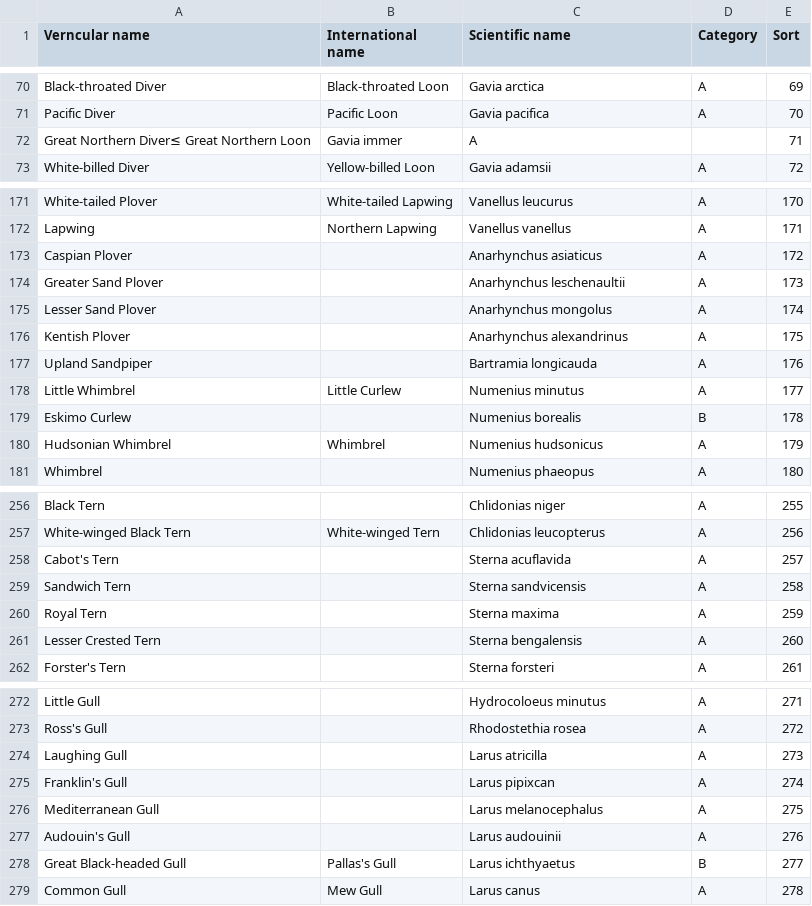
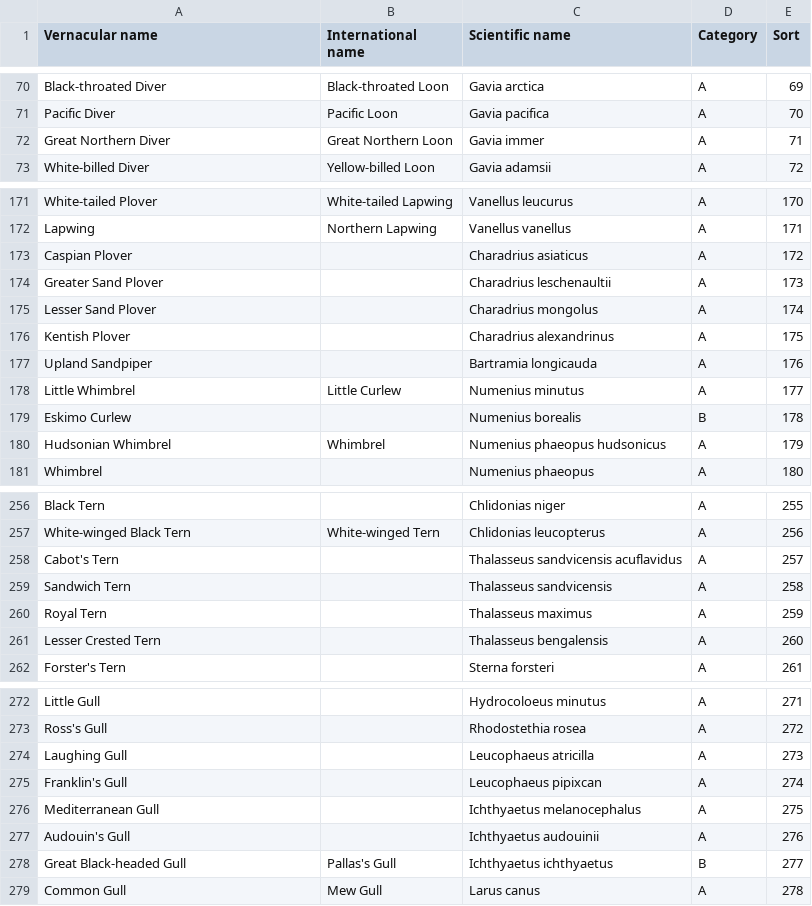
Before and after one commit to birdrapp/bird-importer, a CSV file: lists/the-british-list.csv, drawn as a sheet; only a part is shown, gaps mark what is left out; the diff covers the shown part only.

Commit message:
Alter scientific names
This is so that they match the scientific names in the Clements list.

```diff
--- a/lists/the-british-list.csv
+++ b/lists/the-british-list.csv
@@ -1 +1 @@
-Verncular name,International name,Scientific name,Category,Sort
+Vernacular name,International name,Scientific name,Category,Sort
@@ -71,3 +71,3 @@ Black-throated Diver,Black-throated Loon,Gavia arctica,A,69
 Pacific Diver,Pacific Loon,Gavia pacifica,A,70
-Great Northern Diver≤ Great Northern Loon,Gavia immer,A,,71
+Great Northern Diver,Great Northern Loon,Gavia immer,A,71
 White-billed Diver,Yellow-billed Loon,Gavia adamsii,A,72
@@ -172,6 +172,6 @@ White-tailed Plover,White-tailed Lapwing,Vanellus leucurus,A,170
 Lapwing,Northern Lapwing,Vanellus vanellus,A,171
-Caspian Plover,,Anarhynchus asiaticus,A,172
-Greater Sand Plover,,Anarhynchus leschenaultii,A,173
-Lesser Sand Plover,,Anarhynchus mongolus,A,174
-Kentish Plover,,Anarhynchus alexandrinus,A,175
+Caspian Plover,,Charadrius asiaticus,A,172
+Greater Sand Plover,,Charadrius leschenaultii,A,173
+Lesser Sand Plover,,Charadrius mongolus,A,174
+Kentish Plover,,Charadrius alexandrinus,A,175
 Upland Sandpiper,,Bartramia longicauda,A,176
@@ -179,3 +179,3 @@ Little Whimbrel,Little Curlew,Numenius minutus,A,177
 Eskimo Curlew,,Numenius borealis,B,178
-Hudsonian Whimbrel,Whimbrel,Numenius hudsonicus,A,179
+Hudsonian Whimbrel,Whimbrel,Numenius phaeopus hudsonicus,A,179
 Whimbrel,,Numenius phaeopus,A,180
@@ -257,6 +257,6 @@ Black Tern,,Chlidonias niger,A,255
 White-winged Black Tern,White-winged Tern,Chlidonias leucopterus,A,256
-Cabot's Tern,,Sterna acuflavida,A,257
-Sandwich Tern,,Sterna sandvicensis,A,258
-Royal Tern,,Sterna maxima,A,259
-Lesser Crested Tern,,Sterna bengalensis,A,260
+Cabot's Tern,,Thalasseus sandvicensis acuflavidus,A,257
+Sandwich Tern,,Thalasseus sandvicensis,A,258
+Royal Tern,,Thalasseus maximus,A,259
+Lesser Crested Tern,,Thalasseus bengalensis,A,260
 Forster's Tern,,Sterna forsteri,A,261
@@ -273,7 +273,7 @@ Little Gull,,Hydrocoloeus minutus,A,271
 Ross's Gull,,Rhodostethia rosea,A,272
-Laughing Gull,,Larus atricilla,A,273
-Franklin's Gull,,Larus pipixcan,A,274
-Mediterranean Gull,,Larus melanocephalus,A,275
-Audouin's Gull,,Larus audouinii,A,276
-Great Black-headed Gull,Pallas's Gull,Larus ichthyaetus,B,277
+Laughing Gull,,Leucophaeus atricilla,A,273
+Franklin's Gull,,Leucophaeus pipixcan,A,274
+Mediterranean Gull,,Ichthyaetus melanocephalus,A,275
+Audouin's Gull,,Ichthyaetus audouinii,A,276
+Great Black-headed Gull,Pallas's Gull,Ichthyaetus ichthyaetus,B,277
 Common Gull,Mew Gull,Larus canus,A,278
```
Also changed, not shown: 20 edited cells elsewhere in this file.
